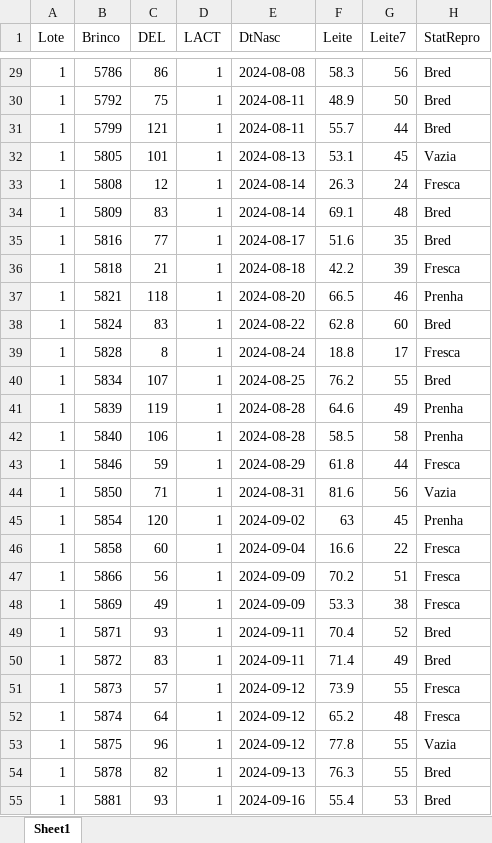
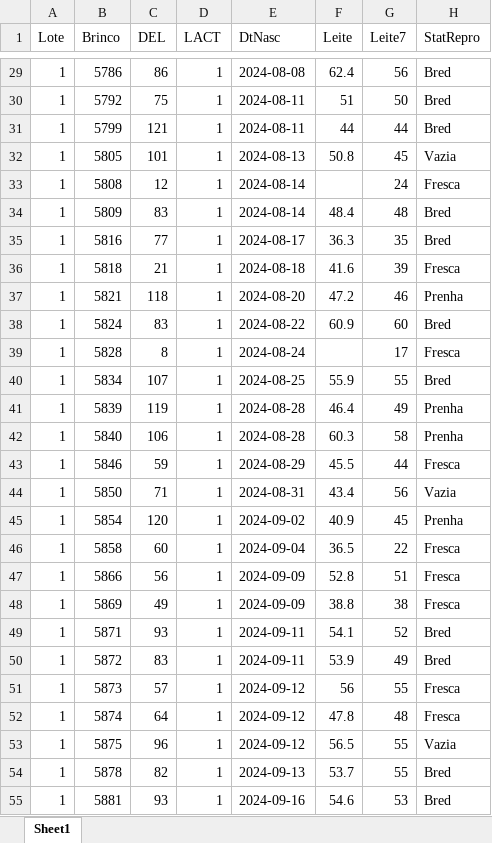
Before and after one commit to helem130516-ux/arkafla, an Excel workbook: dados/zootecnico/Zootecnico_2026-11-01.xlsx, sheet Sheet1, drawn as a sheet; only a part is shown, gaps mark what is left out; values as stored, in another font and other column widths than the file's, no borders; the diff covers the shown part only; the diff names each change by its address in the sheet, - before the commit and + after, or states it on an @@ line.

```diff
--- a/dados/zootecnico/Zootecnico_2026-11-01.xlsx (sheet Sheet1)
+++ b/dados/zootecnico/Zootecnico_2026-11-01.xlsx (sheet Sheet1)
-F29 (Leite): 58.3
+F29 (Leite): 62.4
-F30 (Leite): 48.9
+F30 (Leite): 51
-F31 (Leite): 55.7
+F31 (Leite): 44
-F32 (Leite): 53.1
+F32 (Leite): 50.8
-F33 (Leite): 26.3
+F33 (Leite): (empty)
-F34 (Leite): 69.1
+F34 (Leite): 48.4
-F35 (Leite): 51.6
+F35 (Leite): 36.3
-F36 (Leite): 42.2
+F36 (Leite): 41.6
-F37 (Leite): 66.5
+F37 (Leite): 47.2
-F38 (Leite): 62.8
+F38 (Leite): 60.9
-F39 (Leite): 18.8
+F39 (Leite): (empty)
-F40 (Leite): 76.2
+F40 (Leite): 55.9
-F41 (Leite): 64.6
+F41 (Leite): 46.4
-F42 (Leite): 58.5
+F42 (Leite): 60.3
-F43 (Leite): 61.8
+F43 (Leite): 45.5
-F44 (Leite): 81.6
+F44 (Leite): 43.4
-F45 (Leite): 63
+F45 (Leite): 40.9
-F46 (Leite): 16.6
+F46 (Leite): 36.5
-F47 (Leite): 70.2
+F47 (Leite): 52.8
-F48 (Leite): 53.3
+F48 (Leite): 38.8
-F49 (Leite): 70.4
+F49 (Leite): 54.1
-F50 (Leite): 71.4
+F50 (Leite): 53.9
-F51 (Leite): 73.9
+F51 (Leite): 56
-F52 (Leite): 65.2
+F52 (Leite): 47.8
-F53 (Leite): 77.8
+F53 (Leite): 56.5
-F54 (Leite): 76.3
+F54 (Leite): 53.7
-F55 (Leite): 55.4
+F55 (Leite): 54.6
```
Also changed, not shown: 1028 edited cells elsewhere in this sheet, dados/zootecnico/Zootecnico_2026-10-31.xlsx, 9 other files.
